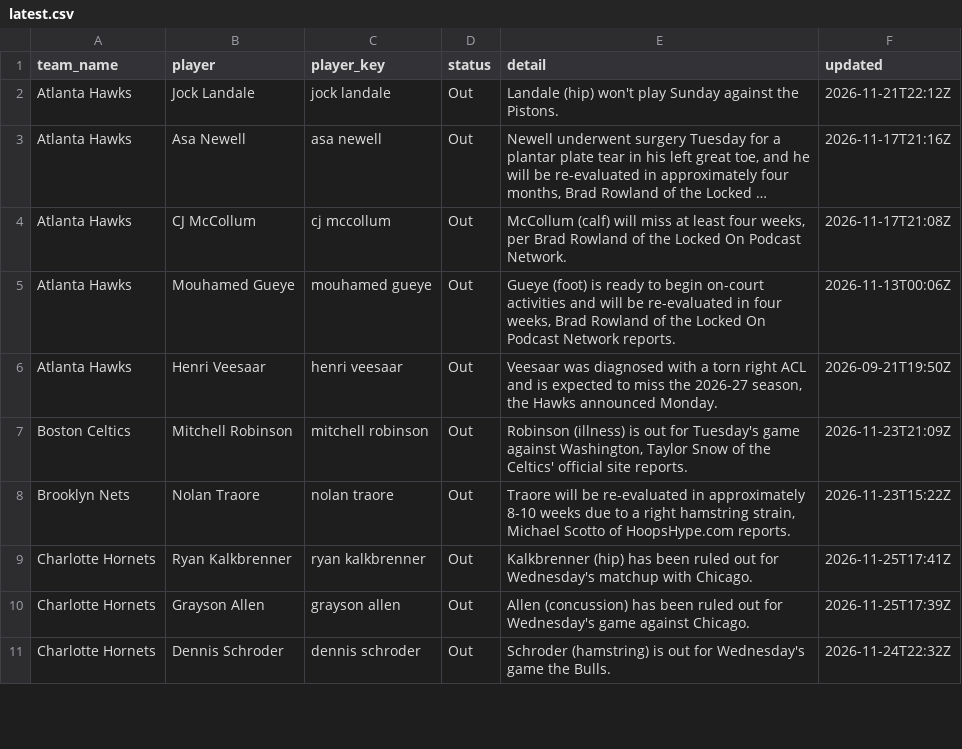
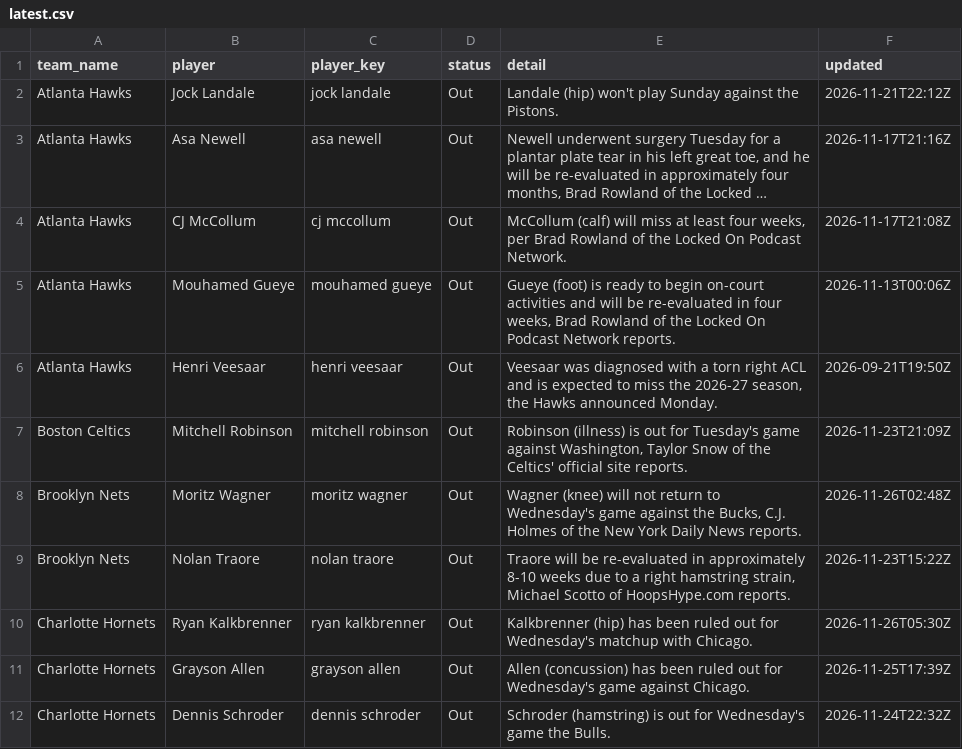
Before and after one commit to darcyedmiston/nba-odds, a CSV file: data/injuries/latest.csv, drawn as a sheet; only a part is shown; long unchanged cells end in …; the diff covers the shown part only.

```diff
--- a/data/injuries/latest.csv
+++ b/data/injuries/latest.csv
@@ -7,4 +7,5 @@ Atlanta Hawks,Henri Veesaar,henri veesaar,Out,"Veesaar was diagnosed with a torn
 Boston Celtics,Mitchell Robinson,mitchell robinson,Out,"Robinson (illness) is out for Tuesday's game against Washington, Taylor Snow of the Celtics' official site reports.",2026-11-23T21:09Z
+Brooklyn Nets,Moritz Wagner,moritz wagner,Out,"Wagner (knee) will not return to Wednesday's game against the Bucks, C.J. Holmes of the New York Daily News reports.",2026-11-26T02:48Z
 Brooklyn Nets,Nolan Traore,nolan traore,Out,"Traore will be re-evaluated in approximately 8-10 weeks due to a right hamstring strain, Michael Scotto of HoopsHype.com reports.",2026-11-23T15:22Z
-Charlotte Hornets,Ryan Kalkbrenner,ryan kalkbrenner,Out,Kalkbrenner (hip) has been ruled out for Wednesday's matchup with Chicago.,2026-11-25T17:41Z
+Charlotte Hornets,Ryan Kalkbrenner,ryan kalkbrenner,Out,Kalkbrenner (hip) has been ruled out for Wednesday's matchup with Chicago.,2026-11-26T05:30Z
 Charlotte Hornets,Grayson Allen,grayson allen,Out,Allen (concussion) has been ruled out for Wednesday's game against Chicago.,2026-11-25T17:39Z
```
Also changed, not shown: 8 added rows, 10 removed rows and 14 edited cells elsewhere in this file, 4 other files.
